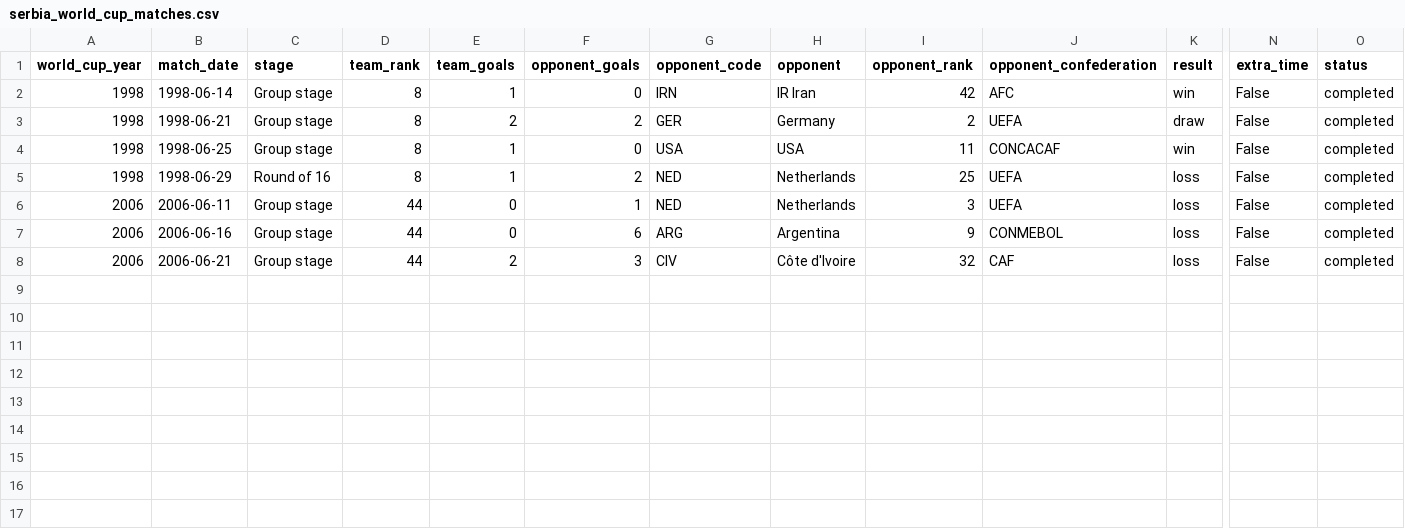
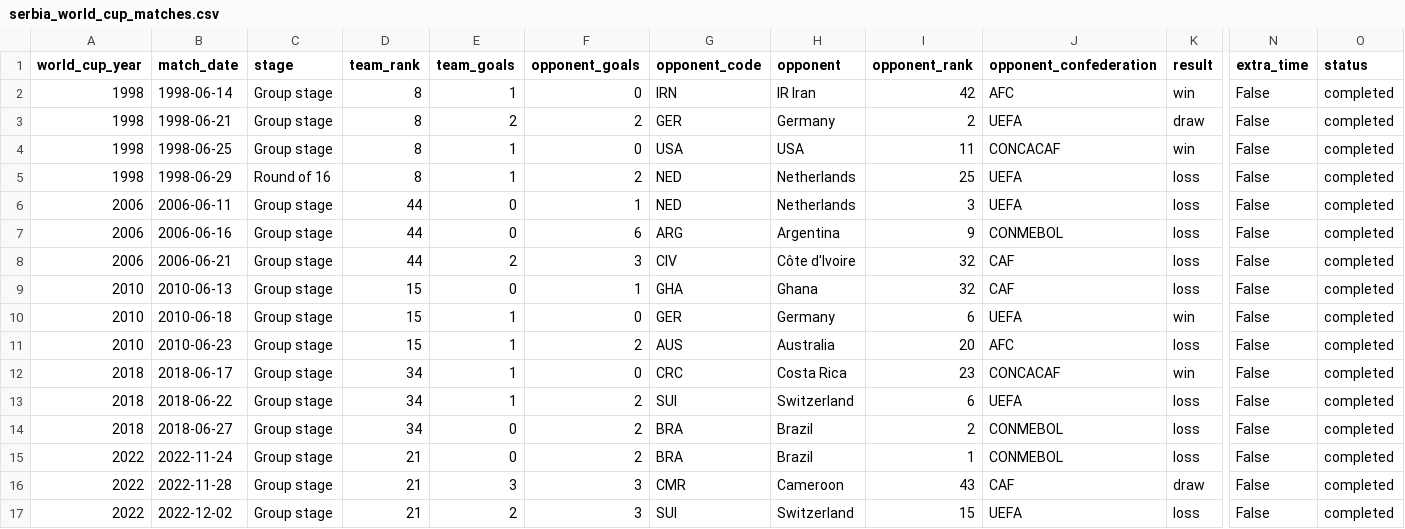
Before and after one commit to namuan/the-world-cup-index, a CSV file: data/serbia_world_cup_matches.csv, drawn as a sheet; only a part is shown, gaps mark what is left out; rows hold the shown columns only; the diff names each change by its address in the sheet, - before the commit and + after, or states it on an @@ line.

Commit message:
Fix Serbia: merge YUG (1998), SCG (2006), and SRB (2010+) into one record

```diff
--- a/data/serbia_world_cup_matches.csv
+++ b/data/serbia_world_cup_matches.csv
+row 9: 2010 | 2010-06-13 | Group stage | 15 | 0 | 1 | GHA | Ghana | 32 | CAF | loss | False | completed
+row 10: 2010 | 2010-06-18 | Group stage | 15 | 1 | 0 | GER | Germany | 6 | UEFA | win | False | completed
+row 11: 2010 | 2010-06-23 | Group stage | 15 | 1 | 2 | AUS | Australia | 20 | AFC | loss | False | completed
+row 12: 2018 | 2018-06-17 | Group stage | 34 | 1 | 0 | CRC | Costa Rica | 23 | CONCACAF | win | False | completed
+row 13: 2018 | 2018-06-22 | Group stage | 34 | 1 | 2 | SUI | Switzerland | 6 | UEFA | loss | False | completed
+row 14: 2018 | 2018-06-27 | Group stage | 34 | 0 | 2 | BRA | Brazil | 2 | CONMEBOL | loss | False | completed
+row 15: 2022 | 2022-11-24 | Group stage | 21 | 0 | 2 | BRA | Brazil | 1 | CONMEBOL | loss | False | completed
+row 16: 2022 | 2022-11-28 | Group stage | 21 | 3 | 3 | CMR | Cameroon | 43 | CAF | draw | False | completed
+row 17: 2022 | 2022-12-02 | Group stage | 21 | 2 | 3 | SUI | Switzerland | 15 | UEFA | loss | False | completed
```
Also changed, not shown: 2 other files.
